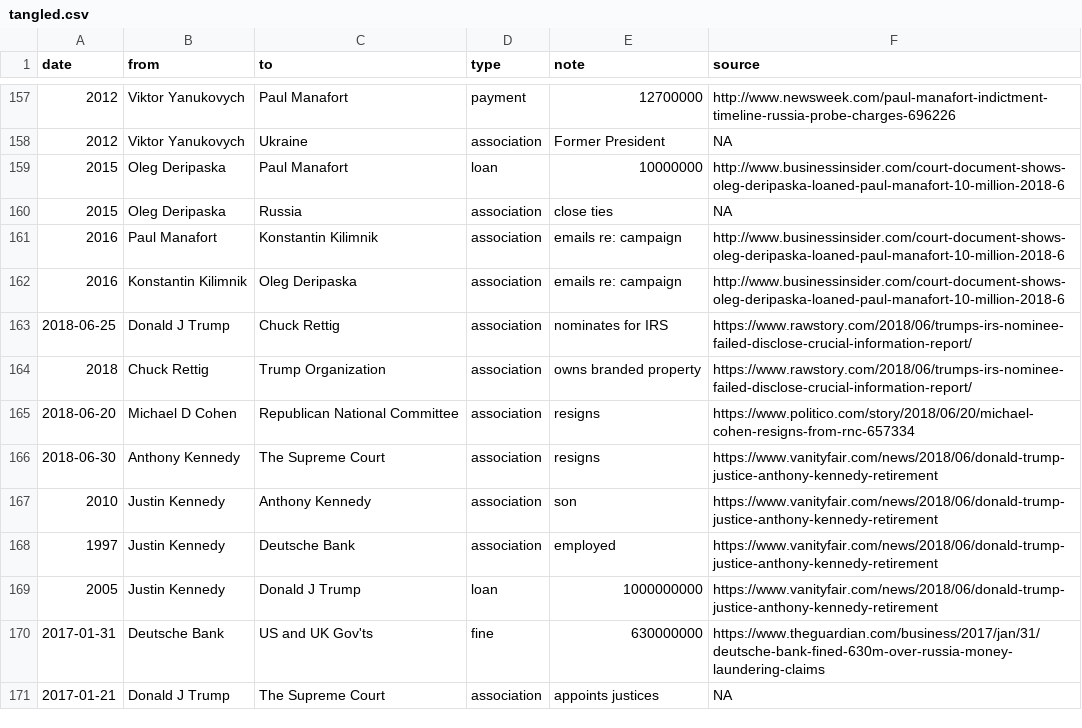
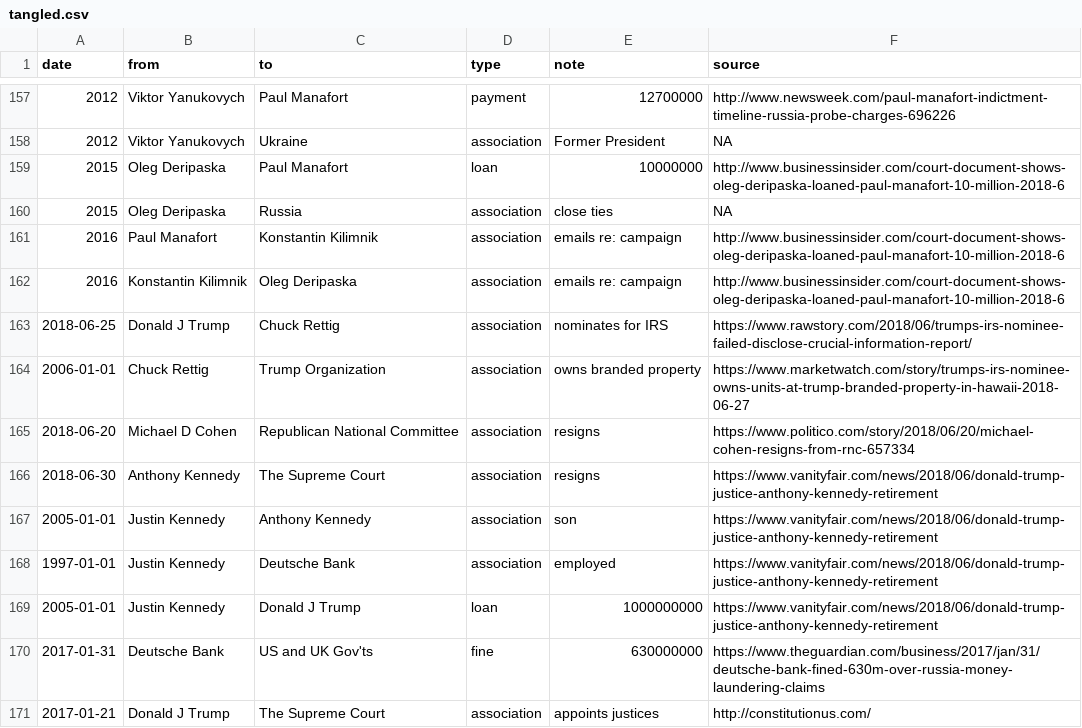
Before and after one commit to schnee/tangled, a CSV file: data/tangled.csv, drawn as a sheet; only a part is shown, gaps mark what is left out; the diff names each change by its address in the sheet, - before the commit and + after, or states it on an @@ line.

```diff
--- a/data/tangled.csv
+++ b/data/tangled.csv
-A164 (date): 2018
+A164 (date): 2006-01-01
-F164 (source): https://www.rawstory.com/2018/06/trumps-irs-nominee-failed-disclose-crucial-information-report/
+F164 (source): https://www.marketwatch.com/story/trumps-irs-nominee-owns-units-at-trump-branded-property-in-hawaii-2018-06-27
-A167 (date): 2010
+A167 (date): 2005-01-01
-A168 (date): 1997
+A168 (date): 1997-01-01
-A169 (date): 2005
+A169 (date): 2005-01-01
-F171 (source): NA
+F171 (source): http://constitutionus.com/
```
Also changed, not shown: 2 other files.
